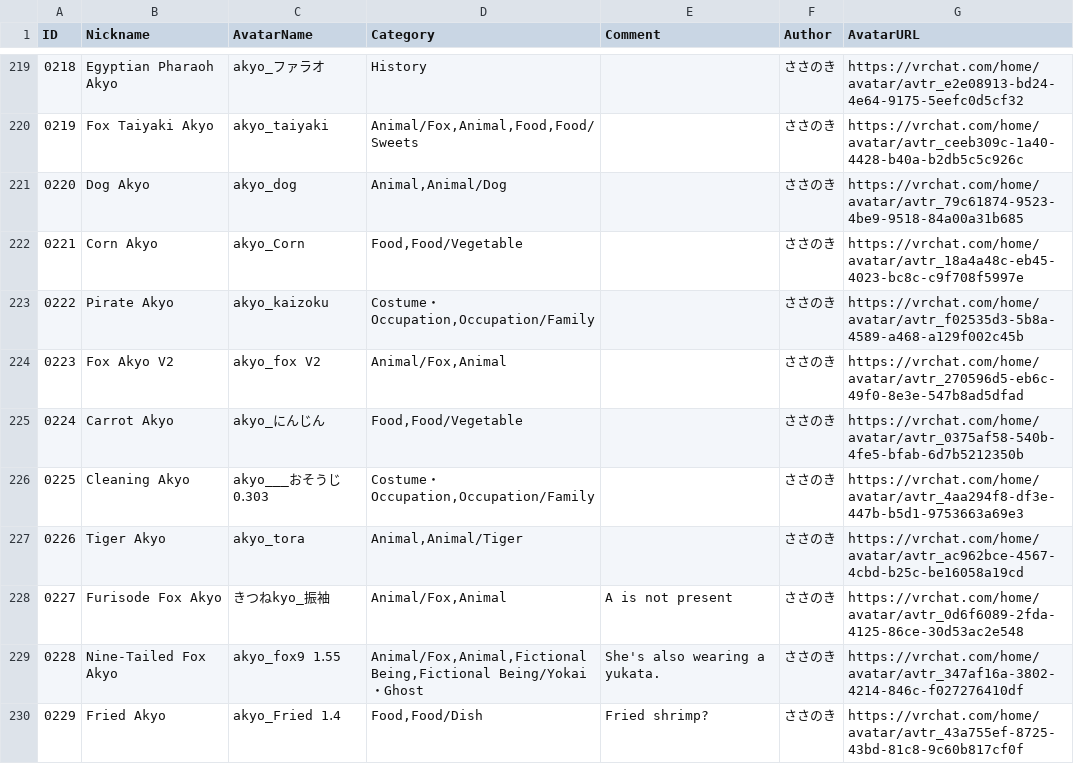
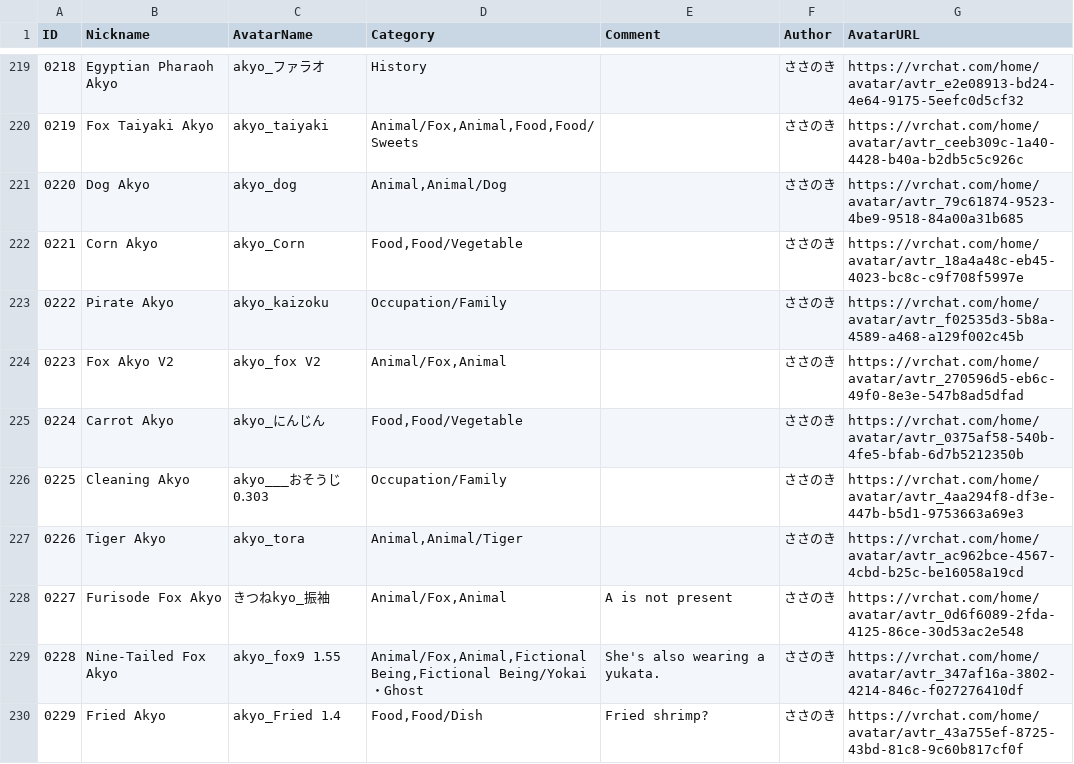
Before and after one commit to rad-vrc/Akyodex, a CSV file: data/akyo-data-en.csv, drawn as a sheet; only a part is shown, gaps mark what is left out; the diff covers the shown part only.

```diff
--- a/data/akyo-data-en.csv
+++ b/data/akyo-data-en.csv
@@ -222,6 +222,6 @@
 "0221","Corn Akyo","akyo_Corn","Food,Food/Vegetable",,"ささのき","https://vrchat.com/home/avatar/avtr_18a4a48c-eb45-4023-bc8c-c9f708f5997e"
-"0222","Pirate Akyo","akyo_kaizoku","Costume・Occupation,Occupation/Family",,"ささのき","https://vrchat.com/home/avatar/avtr_f02535d3-5b8a-4589-a468-a129f002c45b"
+"0222","Pirate Akyo","akyo_kaizoku","Occupation/Family",,"ささのき","https://vrchat.com/home/avatar/avtr_f02535d3-5b8a-4589-a468-a129f002c45b"
 "0223","Fox Akyo V2","akyo_fox V2","Animal/Fox,Animal",,"ささのき","https://vrchat.com/home/avatar/avtr_270596d5-eb6c-49f0-8e3e-547b8ad5dfad"
 "0224","Carrot Akyo","akyo_にんじん","Food,Food/Vegetable",,"ささのき","https://vrchat.com/home/avatar/avtr_0375af58-540b-4fe5-bfab-6d7b5212350b"
-"0225","Cleaning Akyo","akyo___おそうじ 0․303","Costume・Occupation,Occupation/Family",,"ささのき","https://vrchat.com/home/avatar/avtr_4aa294f8-df3e-447b-b5d1-9753663a69e3"
+"0225","Cleaning Akyo","akyo___おそうじ 0․303","Occupation/Family",,"ささのき","https://vrchat.com/home/avatar/avtr_4aa294f8-df3e-447b-b5d1-9753663a69e3"
 "0226","Tiger Akyo","akyo_tora","Animal,Animal/Tiger",,"ささのき","https://vrchat.com/home/avatar/avtr_ac962bce-4567-4cbd-b25c-be16058a19cd"
```
Also changed, not shown: 57 edited cells elsewhere in this file, data/akyo-data-ja.csv, 2 other files.
